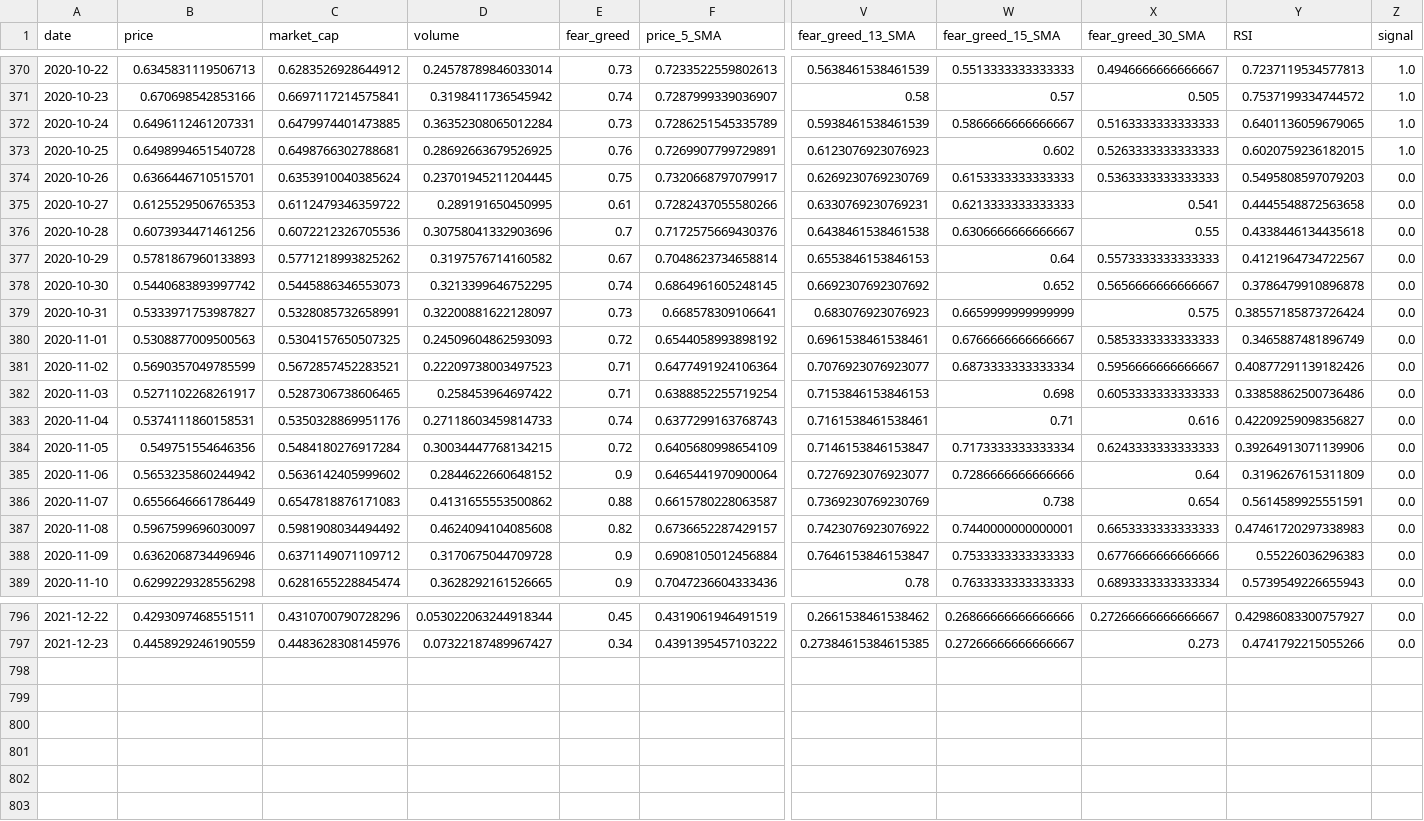
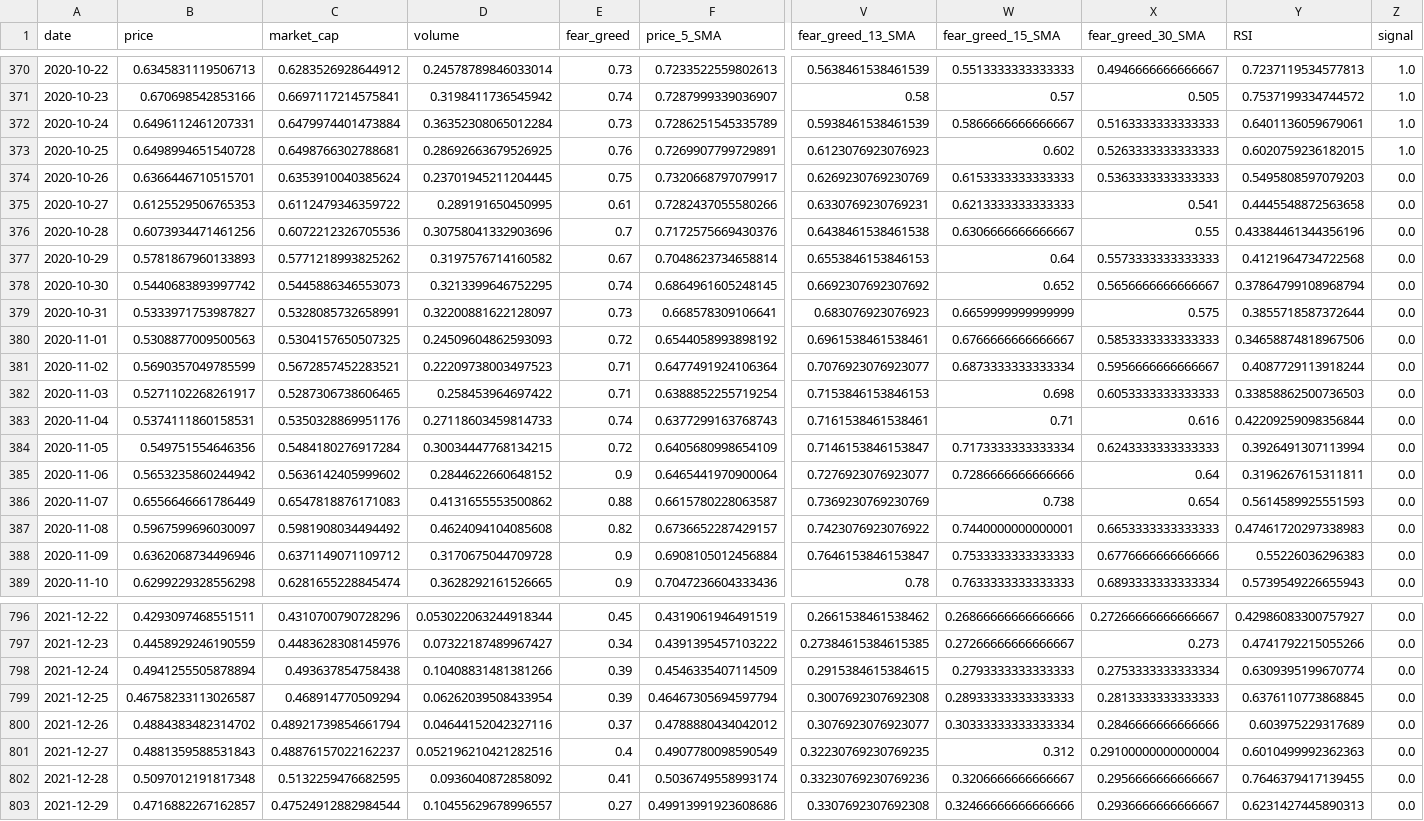
Before and after one commit to ChaosIsHarmony/Investment, a CSV file: datasets/clean/cardano_historical_data_clean.csv, drawn as a sheet; only a part is shown, gaps mark what is left out; rows hold the shown columns only; the diff covers the shown part only; the diff names each change by its address in the sheet, - before the commit and + after, or states it on an @@ line.

```diff
--- a/datasets/clean/cardano_historical_data_clean.csv
+++ b/datasets/clean/cardano_historical_data_clean.csv
-C372 (market_cap): 0.6479974401473885
+C372 (market_cap): 0.6479974401473884
-Y372 (RSI): 0.6401136059679065
+Y372 (RSI): 0.6401136059679061
-Y376 (RSI): 0.4338446134435618
+Y376 (RSI): 0.43384461344356196
-Y377 (RSI): 0.4121964734722567
+Y377 (RSI): 0.4121964734722568
-Y378 (RSI): 0.3786479910896878
+Y378 (RSI): 0.37864799108968794
-Y379 (RSI): 0.38557185873726424
+Y379 (RSI): 0.3855718587372644
-Y380 (RSI): 0.3465887481896749
+Y380 (RSI): 0.34658874818967506
-Y381 (RSI): 0.40877291139182426
+Y381 (RSI): 0.4087729113918244
-Y382 (RSI): 0.33858862500736486
+Y382 (RSI): 0.33858862500736503
-Y383 (RSI): 0.42209259098356827
+Y383 (RSI): 0.42209259098356844
-Y384 (RSI): 0.39264913071139906
+Y384 (RSI): 0.3926491307113994
-Y385 (RSI): 0.3196267615311809
+Y385 (RSI): 0.3196267615311811
-Y386 (RSI): 0.5614589925551591
+Y386 (RSI): 0.5614589925551593
+row 798: 2021-12-24 | 0.4941255505878894 | 0.493637854758438 | 0.10408831481381266 | 0.39 | 0.4546335407114509 | 0.2915384615384615 | 0.2793333333333333 | 0.2753333333333334 | 0.6309395199670774 | 0.0
+row 799: 2021-12-25 | 0.46758233113026587 | 0.468914770509294 | 0.06262039508433954 | 0.39 | 0.46467305694597794 | 0.3007692307692308 | 0.28933333333333333 | 0.2813333333333333 | 0.6376110773868845 | 0.0
+row 800: 2021-12-26 | 0.4884383482314702 | 0.48921739854661794 | 0.04644152042327116 | 0.37 | 0.4788880434042012 | 0.3076923076923077 | 0.30333333333333334 | 0.2846666666666666 | 0.603975229317689 | 0.0
+row 801: 2021-12-27 | 0.4881359588531843 | 0.48876157022162237 | 0.052196210421282516 | 0.4 | 0.4907780098590549 | 0.32230769230769235 | 0.312 | 0.29100000000000004 | 0.6010499992362363 | 0.0
+row 802: 2021-12-28 | 0.5097012191817348 | 0.5132259476682595 | 0.0936040872858092 | 0.41 | 0.5036749558993174 | 0.33230769230769236 | 0.3206666666666667 | 0.2956666666666667 | 0.7646379417139455 | 0.0
+row 803: 2021-12-29 | 0.4716882267162857 | 0.47524912882984544 | 0.10455629678996557 | 0.27 | 0.49913991923608686 | 0.3307692307692308 | 0.32466666666666666 | 0.2936666666666667 | 0.6231427445890313 | 0.0
```
Also changed, not shown: 15 edited cells elsewhere in this file, datasets/clean/bitcoin_historical_data_clean.csv, datasets/clean/chainlink_historical_data_clean.csv, 24 other files.
